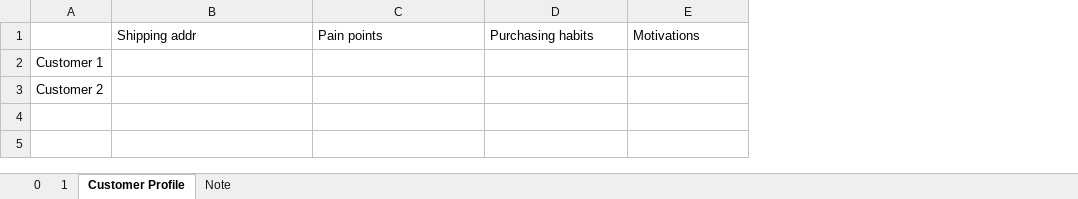
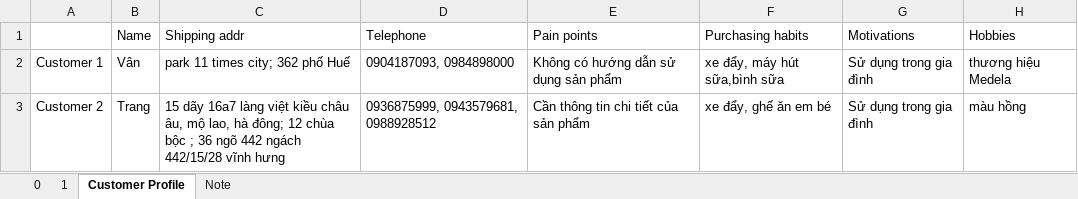
Before and after one commit to dukeantt/data-convesations-test, an Excel workbook: conversations.xlsx, sheet Customer Profile, drawn as a sheet; values as stored, in another font and other column widths than the file's, no borders; removed rows and columns are numbered as before the commit, all else as after; the diff names each change by its address in the sheet, - before the commit and + after, or states it on an @@ line.

Commit message:
Update information and add custom profile sheet

```diff
--- a/conversations.xlsx (sheet Customer Profile)
+++ b/conversations.xlsx (sheet Customer Profile)
+column B (Name), empty
+column D (Telephone), empty
+column H (Hobbies), empty
-row 2: Customer 1
-row 3: Customer 2
+row 2: Customer 1 | Vân | park 11 times city; 362 phố Huế | 0904187093, 0984898000 | Không có hướng dẫn sử dụng sản phẩm | xe đẩy, máy hút sữa,bình sữa | Sử dụng trong gia đình | thương hiệu Medela
+row 3: Customer 2 | Trang | 15 dãy 16a7 làng việt kiều châu âu, mộ lao, hà đông; 12 chùa bộc ; 36 ngõ 442 ngách 442/15/28 vĩnh hưng | 0936875999, 0943579681, 0988928512 | Cần thông tin chi tiết của sản phẩm | xe đẩy, ghế ăn em bé | Sử dụng trong gia đình | màu hồng
```
Also changed, not shown: 2 other files.
